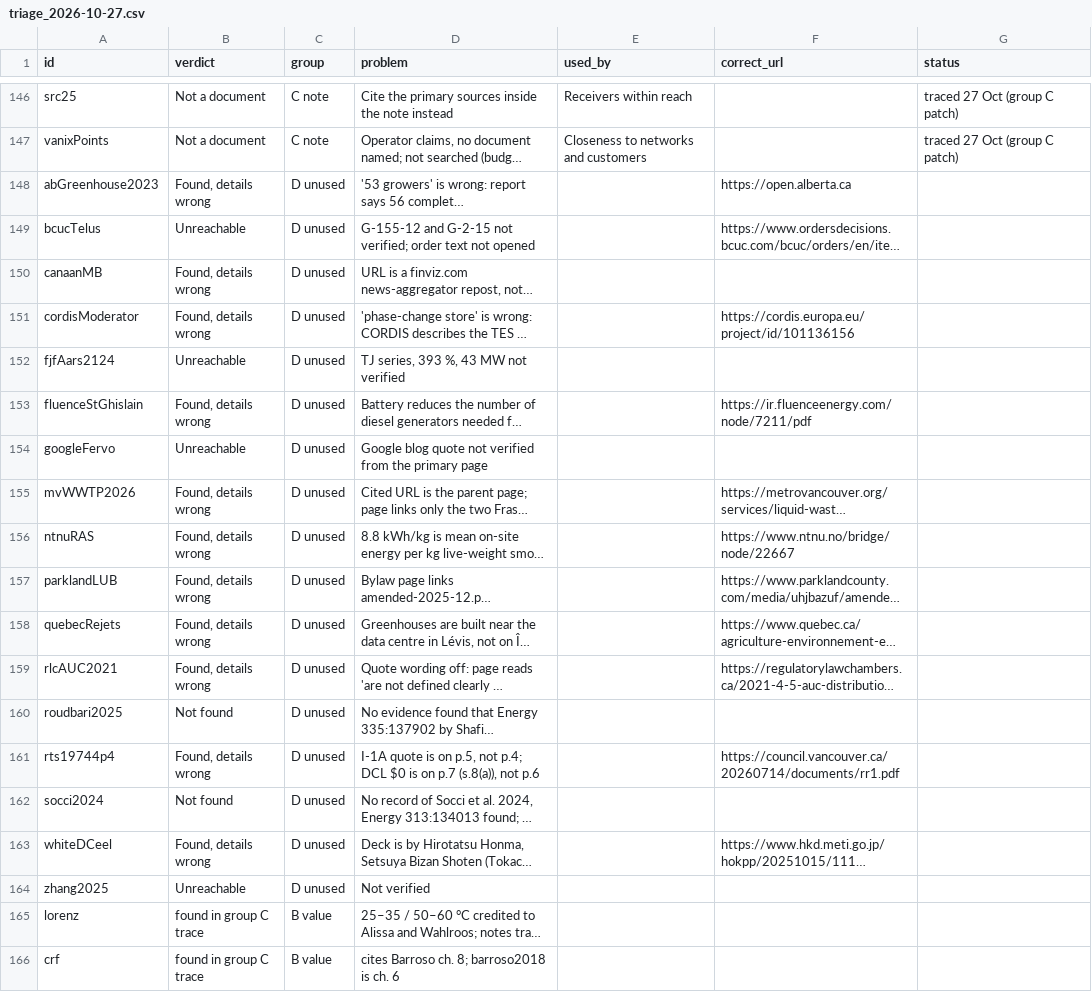
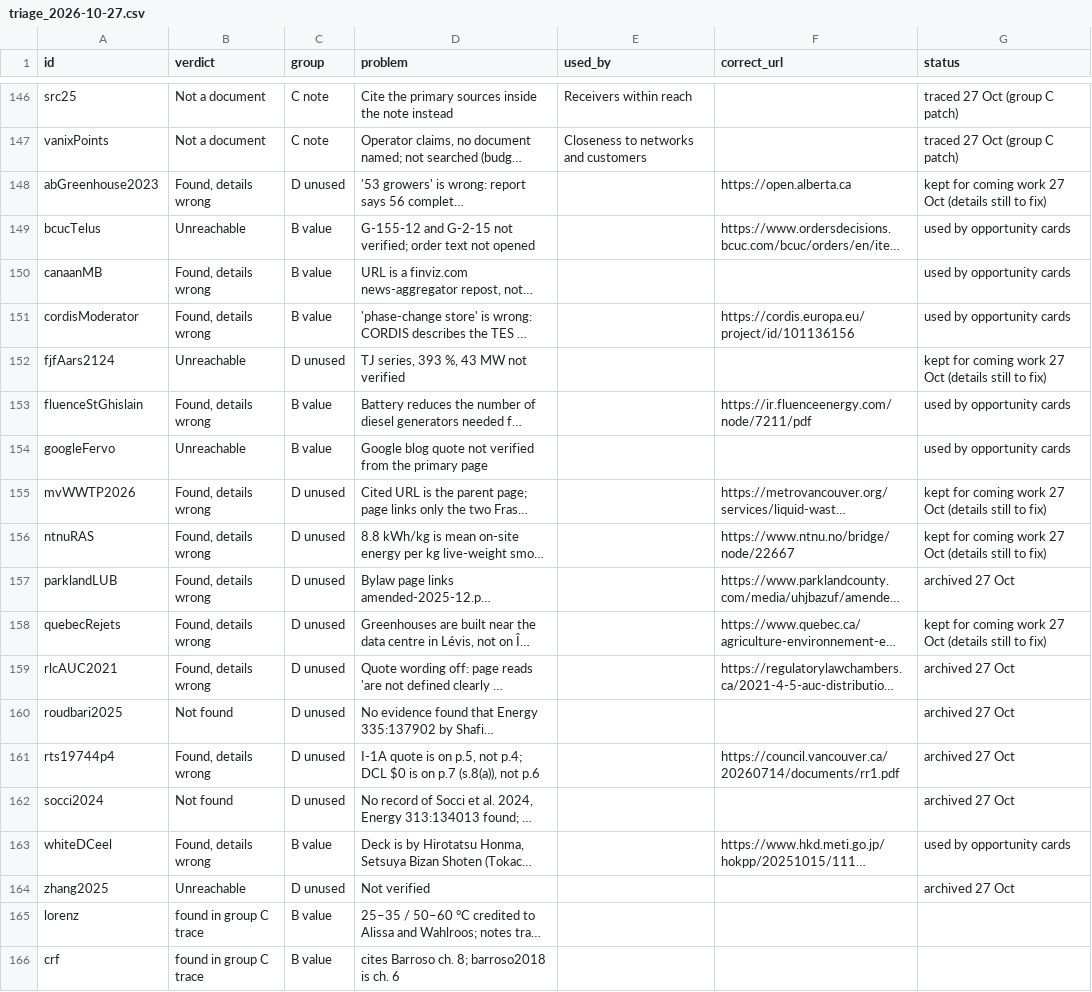
Before and after one commit to JennaBruggeman/beyond-data-siting-tool, a CSV file: checks/sweep/triage_2026-10-27.csv, drawn as a sheet; only a part is shown, gaps mark what is left out; long unchanged cells end in …; the diff names each change by its address in the sheet, - before the commit and + after, or states it on an @@ line.

```diff
--- a/checks/sweep/triage_2026-10-27.csv
+++ b/checks/sweep/triage_2026-10-27.csv
-G148 (status): (empty)
+G148 (status): kept for coming work 27 Oct (details still to fix)
-C149:C151 (group): D unused
+C149:C151 (group): B value
-G149:G151 (status): (empty)
+G149:G151 (status): used by opportunity cards
-G152 (status): (empty)
+G152 (status): kept for coming work 27 Oct (details still to fix)
-C153:C154 (group): D unused
+C153:C154 (group): B value
-G153:G154 (status): (empty)
+G153:G154 (status): used by opportunity cards
-G155:G156 (status): (empty)
+G155:G156 (status): kept for coming work 27 Oct (details still to fix)
-G157 (status): (empty)
+G157 (status): archived 27 Oct
-G158 (status): (empty)
+G158 (status): kept for coming work 27 Oct (details still to fix)
-G159:G162 (status): (empty)
+G159:G162 (status): archived 27 Oct
-C163 (group): D unused
+C163 (group): B value
-G163 (status): (empty)
+G163 (status): used by opportunity cards
-G164 (status): (empty)
+G164 (status): archived 27 Oct
```
Also changed, not shown: 5 other files.
